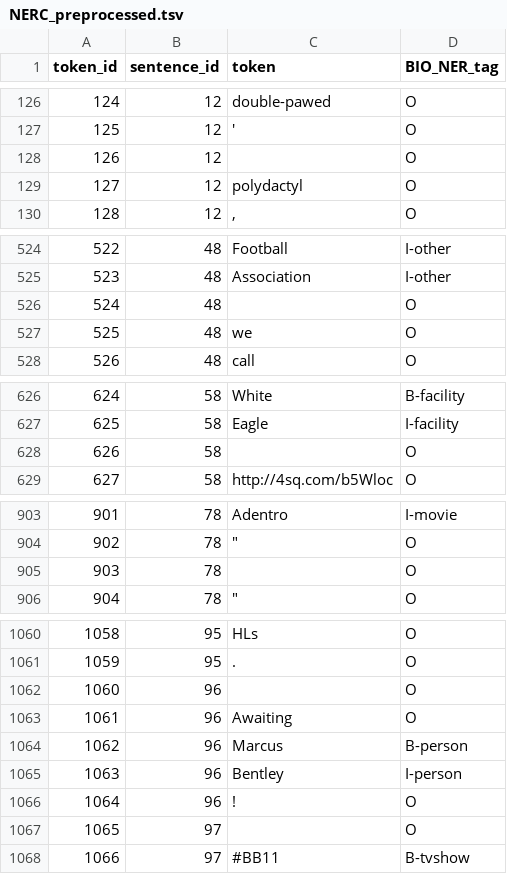
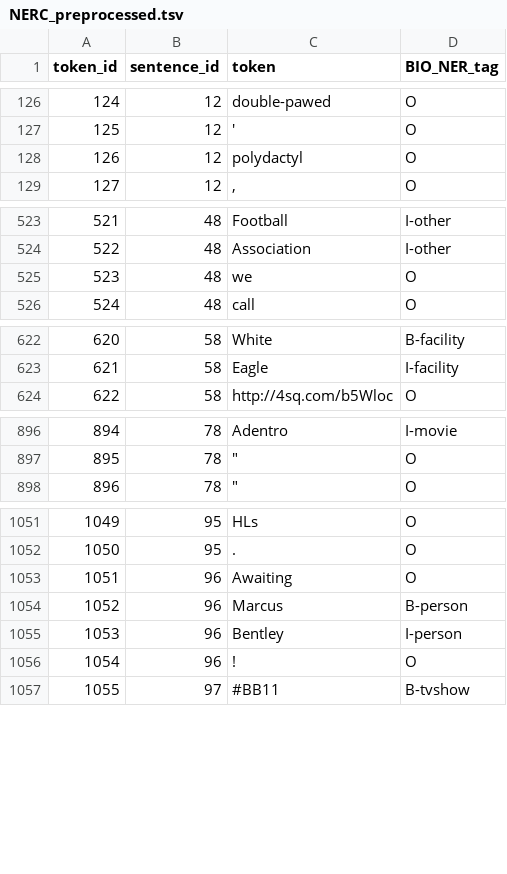
Before and after one commit to einavrobyncohen/Text-Mining-Assignments, a TSV file: tmproject/training_sets/ipm_nel_corpus/NERC_preprocessed.tsv, drawn as a sheet; only a part is shown, gaps mark what is left out; removed rows and columns are numbered as before the commit, all else as after; the diff covers the shown part only; the diff names each change by its address in the sheet, - before the commit and + after, or states it on an @@ line.

```diff
--- a/tmproject/training_sets/ipm_nel_corpus/NERC_preprocessed.tsv
+++ b/tmproject/training_sets/ipm_nel_corpus/NERC_preprocessed.tsv
-row 128: 126 | 12 |  | O
@@ column A (token_id) renumbered from row 128 down @@
-row 526: 524 | 48 |  | O
-row 628: 626 | 58 |  | O
-row 905: 903 | 78 |  | O
-row 1062: 1060 | 96 |  | O
-row 1067: 1065 | 97 |  | O
```
Also changed, not shown: 15 removed rows elsewhere in this file, 1 other file.
